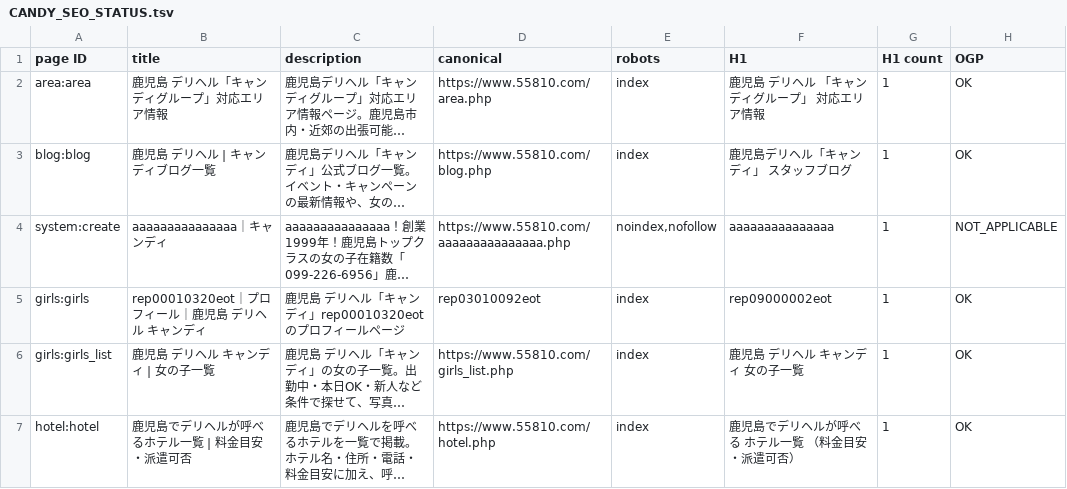
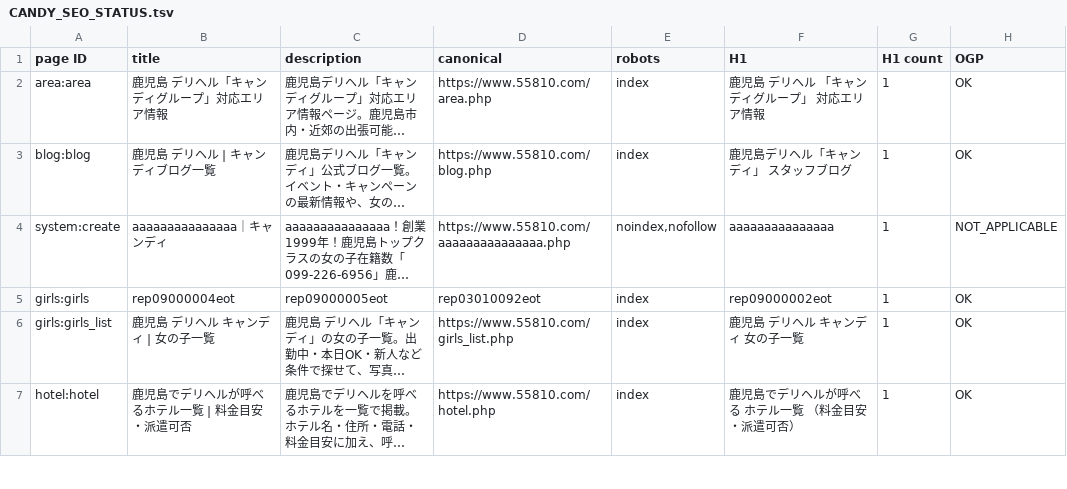
Before and after one commit to makotonishikubo0418-cmd/candy, a TSV file: codex/docs/generated/CANDY_SEO_STATUS.tsv, drawn as a sheet; only a part is shown; long unchanged cells end in …; the diff names each change by its address in the sheet, - before the commit and + after, or states it on an @@ line.

```diff
--- a/codex/docs/generated/CANDY_SEO_STATUS.tsv
+++ b/codex/docs/generated/CANDY_SEO_STATUS.tsv
-B5 (title): rep00010320eot｜プロフィール｜鹿児島 デリヘル キャンディ
+B5 (title): rep09000004eot
-C5 (description): 鹿児島 デリヘル「キャンディ」rep00010320eotのプロフィールページ
+C5 (description): rep09000005eot
```
Also changed, not shown: codex/docs/generated/CANDY_SITE_PAGE_LEDGER.tsv, 27 other files.
